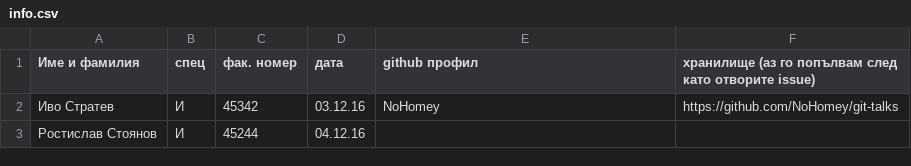
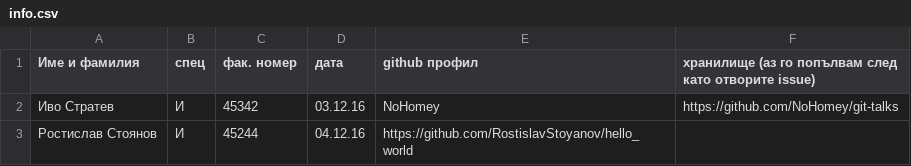
Before and after one commit to NoHomey/git-talks, a CSV file: info.csv, drawn as a sheet.

Commit message:
Update info.csv

```diff
--- a/info.csv
+++ b/info.csv
@@ -2,2 +2,2 @@
 Иво Стратев,И,45342,03.12.16,NoHomey,https://github.com/NoHomey/git-talks
-Ростислав Стоянов,И,45244,04.12.16,
+Ростислав Стоянов,И,45244,04.12.16,https://github.com/RostislavStoyanov/hello_world
```
